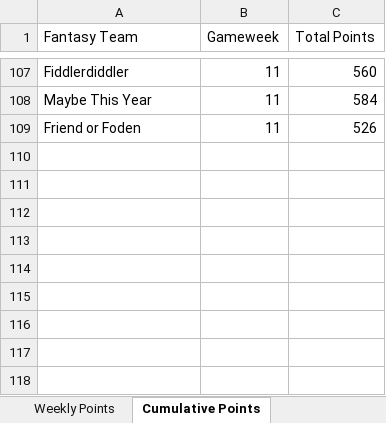
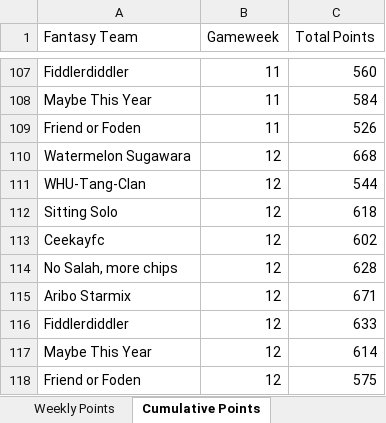
Before and after one commit to David-Watson1971/Trust_Me_im_a_Cat, an Excel workbook: Trust Me Im a Cat.xlsx, sheet Cumulative Points, drawn as a sheet; only a part is shown, gaps mark what is left out; values as stored, in another font and other column widths than the file's, no borders; the diff names each change by its address in the sheet, - before the commit and + after, or states it on an @@ line.

```diff
--- a/Trust Me Im a Cat.xlsx (sheet Cumulative Points)
+++ b/Trust Me Im a Cat.xlsx (sheet Cumulative Points)
+row 110: Watermelon Sugawara | 12 | 668
+row 111: WHU-Tang-Clan | 12 | 544
+row 112: Sitting Solo | 12 | 618
+row 113: Ceekayfc | 12 | 602
+row 114: No Salah, more chips | 12 | 628
+row 115: Aribo Starmix | 12 | 671
+row 116: Fiddlerdiddler | 12 | 633
+row 117: Maybe This Year | 12 | 614
+row 118: Friend or Foden | 12 | 575
```
Also changed, not shown: sheet Weekly Points.
